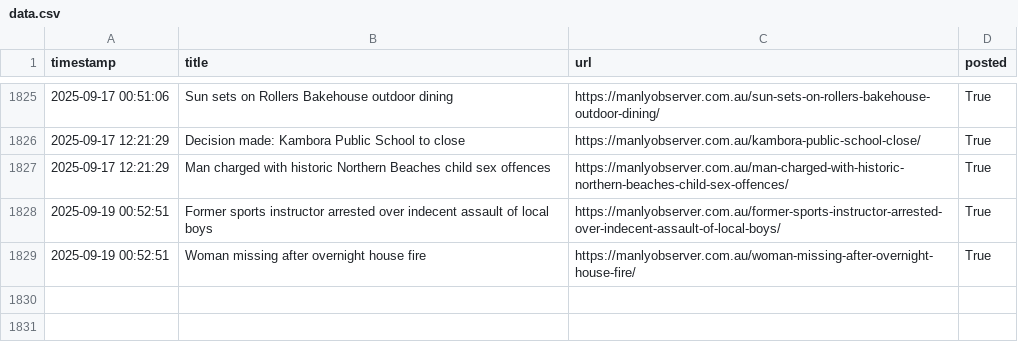
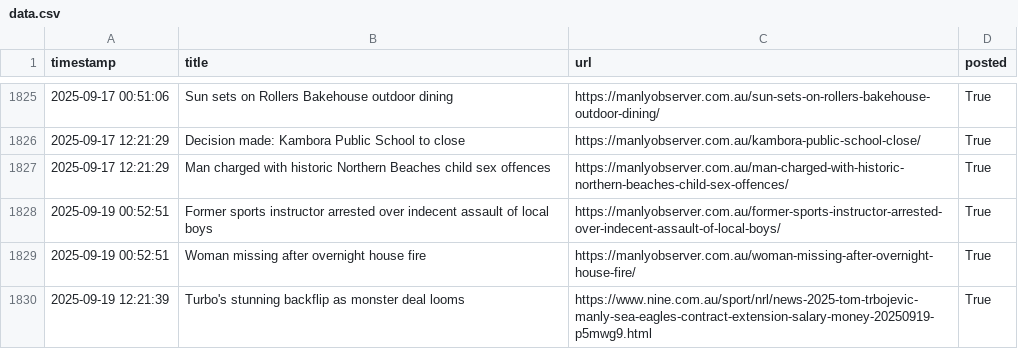
Before and after one commit to alexlaverty/manlybeach-reddit-bot, a CSV file: data.csv, drawn as a sheet; only a part is shown, gaps mark what is left out.

```diff
--- a/data.csv
+++ b/data.csv
@@ -1829 +1829,2 @@ timestamp,title,url,posted
 2025-09-19 00:52:51,Woman missing after overnight house fire,https://manlyobserver.com.au/woman-missing-after-overnight-house-fire/,True
+2025-09-19 12:21:39,Turbo's stunning backflip as monster deal looms,https://www.nine.com.au/sport/nrl/news-2025-tom-trbojevic-manly-sea-eagles-contract-extension-salary-money-20250919-p5mwg9.html,True
```
